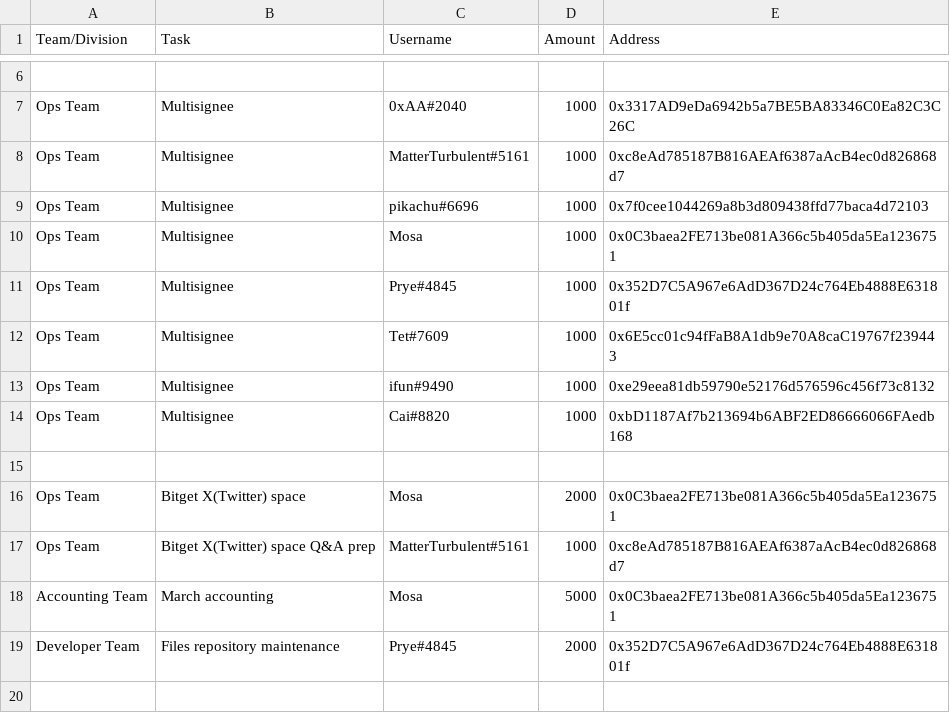
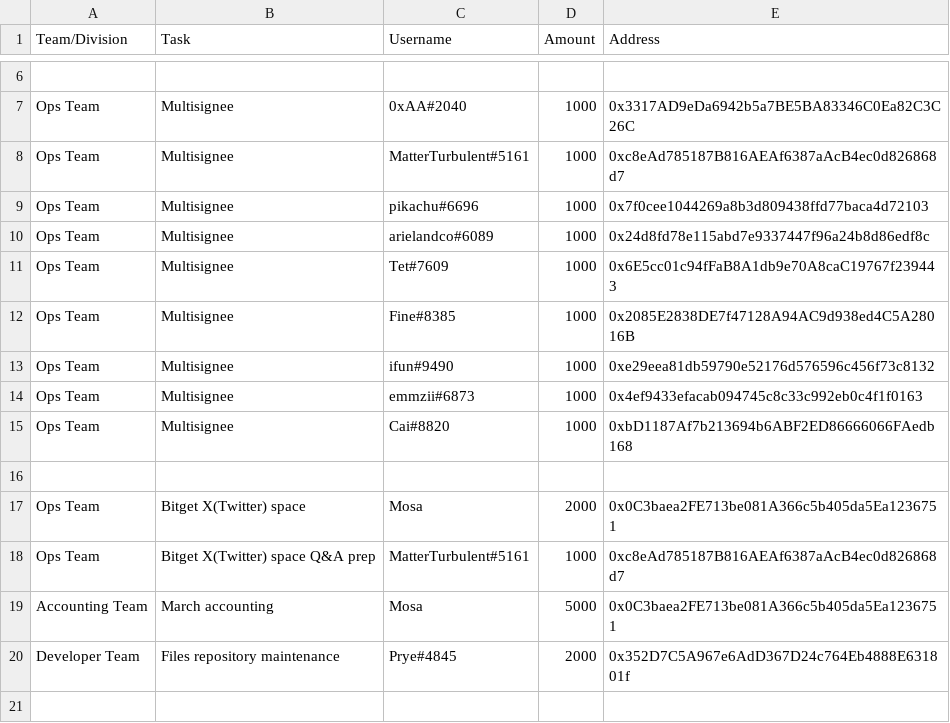
Before and after one commit to People-DAO/files, a CSV file: accounting/bookkeeping/PeopleDAO-Accounting-202403.csv, drawn as a sheet; only a part is shown, gaps mark what is left out.

Commit message:
Update PeopleDAO-Accounting-202403.csv

```diff
--- a/accounting/bookkeeping/PeopleDAO-Accounting-202403.csv
+++ b/accounting/bookkeeping/PeopleDAO-Accounting-202403.csv
@@ -9,6 +9,7 @@ Ops Team,Multisignee,MatterTurbulent#5161,1000,0xc8eAd785187B816AEAf6387aAcB4ec0
 Ops Team,Multisignee,pikachu#6696,1000,0x7f0cee1044269a8b3d809438ffd77baca4d72103
-Ops Team,Multisignee,Mosa,1000,0x0C3baea2FE713be081A366c5b405da5Ea1236751
-Ops Team,Multisignee,Prye#4845,1000,0x352D7C5A967e6AdD367D24c764Eb4888E631801f
+Ops Team,Multisignee,arielandco#6089,1000,0x24d8fd78e115abd7e9337447f96a24b8d86edf8c
 Ops Team,Multisignee,Tet#7609,1000,0x6E5cc01c94fFaB8A1db9e70A8caC19767f239443
+Ops Team,Multisignee,Fine#8385,1000,0x2085E2838DE7f47128A94AC9d938ed4C5A28016B
 Ops Team,Multisignee,ifun#9490 ,1000,0xe29eea81db59790e52176d576596c456f73c8132
+Ops Team,Multisignee,emmzii#6873,1000,0x4ef9433efacab094745c8c33c992eb0c4f1f0163
 Ops Team,Multisignee,Cai#8820,1000,0xbD1187Af7b213694b6ABF2ED86666066FAedb168
```
